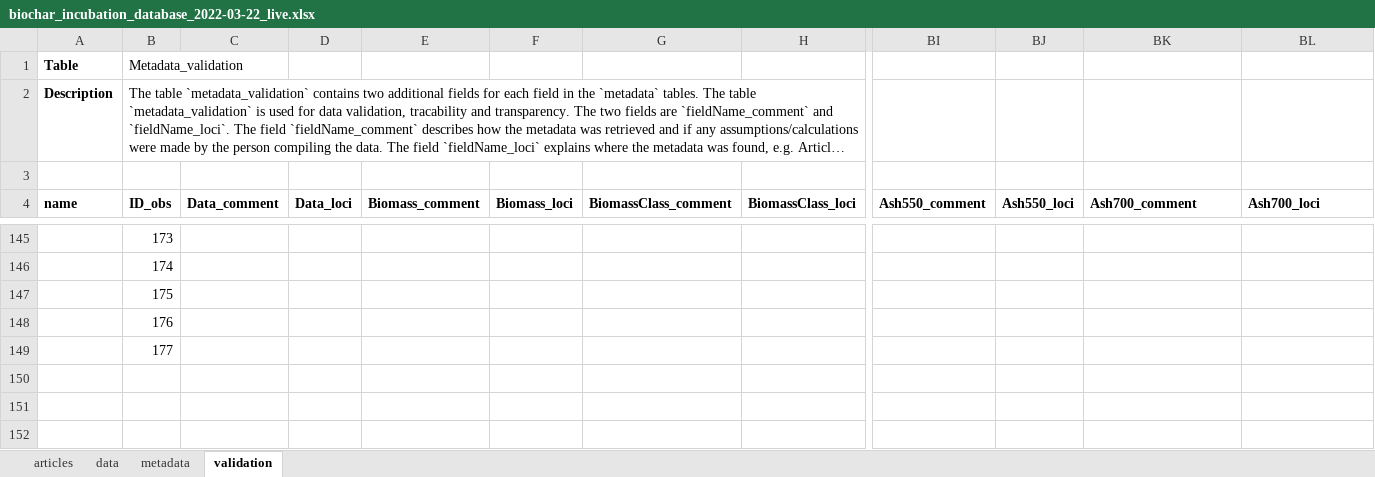
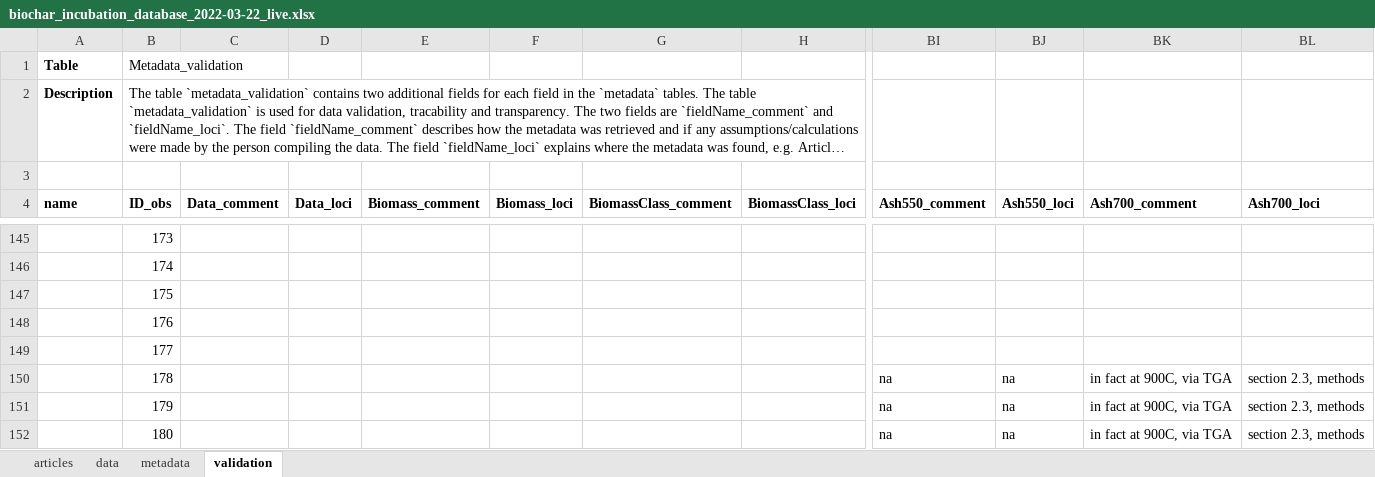
Before and after one commit to SLU-biochar/biocharStability, an Excel workbook: biocharStability/database/biochar_incubation_database_2022-03-22_live.xlsx, sheet validation, drawn as a sheet; only a part is shown, gaps mark what is left out; long unchanged cells end in …; values as stored, in another font and other column widths than the file's, no borders; conditional formats not drawn; rows hold the shown columns only; the diff covers the shown part only; the diff names each change by its address in the sheet, - before the commit and + after, or states it on an @@ line.

```diff
--- a/biocharStability/database/biochar_incubation_database_2022-03-22_live.xlsx (sheet validation)
+++ b/biocharStability/database/biochar_incubation_database_2022-03-22_live.xlsx (sheet validation)
+row 150:  | 178 |  |  |  |  |  |  | na | na | in fact at 900C, via TGA | section 2.3, methods
+row 151:  | 179 |  |  |  |  |  |  | na | na | in fact at 900C, via TGA | section 2.3, methods
+row 152:  | 180 |  |  |  |  |  |  | na | na | in fact at 900C, via TGA | section 2.3, methods
```
Also changed, not shown: 3 added rows and 8 edited cells elsewhere in this sheet, sheet metadata, sheet articles, biocharStability/database/biochar_q10_dataset_2022-05-27.xlsx, 2 other files.
